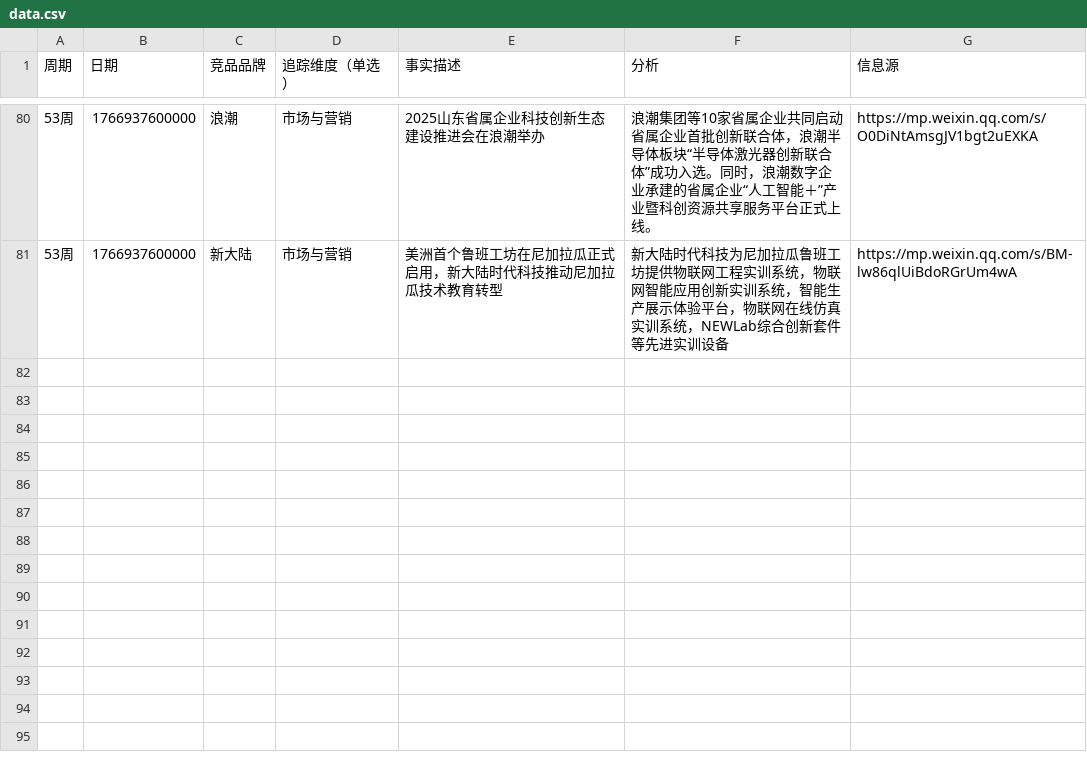
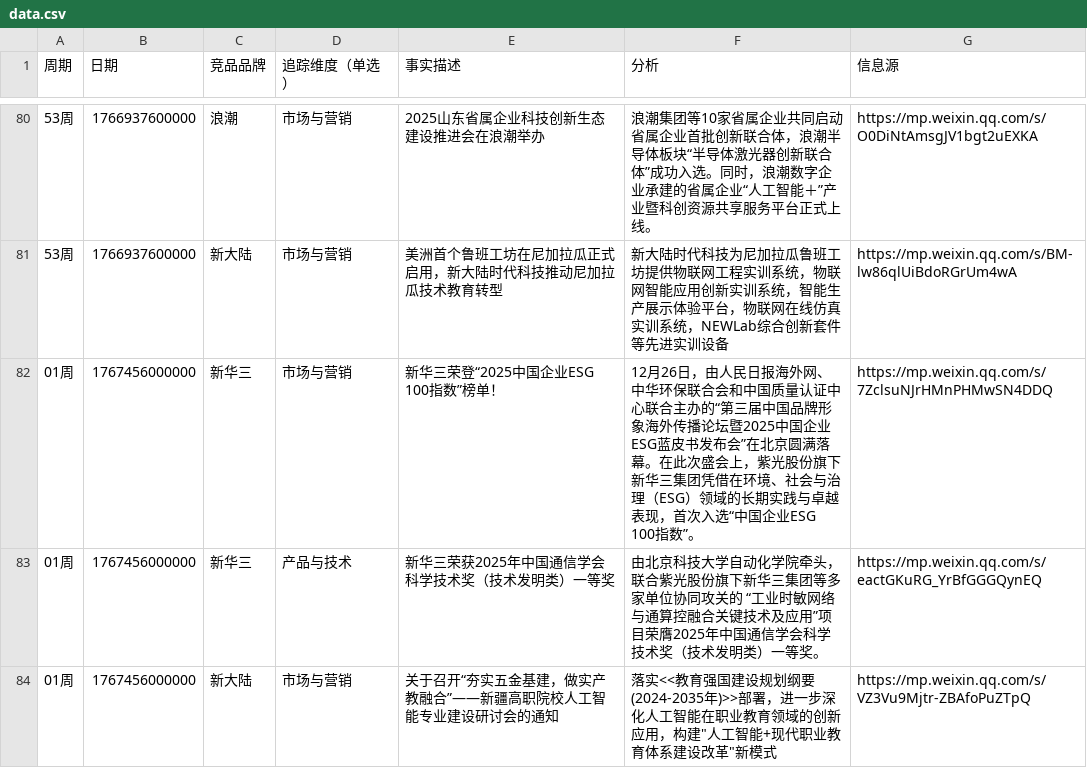
Before and after one commit to Hawkinsstone/odin, a CSV file: data.csv, drawn as a sheet; only a part is shown, gaps mark what is left out; the diff names each change by its address in the sheet, - before the commit and + after, or states it on an @@ line.

```diff
--- a/data.csv
+++ b/data.csv
+row 82: 01周 | 1767456000000 | 新华三 | 市场与营销 | 新华三荣登“2025中国企业ESG 100指数”榜单！ | 12月26日，由人民日报海外网、中华环保联合会和中国质量认证中心联合主办的“第三届中国品牌形象海外传播论坛暨2025中国企业ESG蓝皮书发布会”在北京圆满落幕。在此次盛会上，紫光股份旗下新华三集团凭借在环境、社会与治理（ESG）领域的长期实践与卓越表现，首次入选“中国企业ESG 100指数”。 | https://mp.weixin.qq.com/s/7ZclsuNJrHMnPHMwSN4DDQ
+row 83: 01周 | 1767456000000 | 新华三 | 产品与技术 | 新华三荣获2025年中国通信学会科学技术奖（技术发明类）一等奖 | 由北京科技大学自动化学院牵头，联合紫光股份旗下新华三集团等多家单位协同攻关的 “工业时敏网络与通算控融合关键技术及应用”项目荣膺2025年中国通信学会科学技术奖（技术发明类）一等奖。 | https://mp.weixin.qq.com/s/eactGKuRG_YrBfGGGQynEQ
+row 84: 01周 | 1767456000000 | 新大陆 | 市场与营销 | 关于召开“夯实五金基建，做实产教融合”——新疆高职院校人工智能专业建设研讨会的通知 | 落实<<教育强国建设规划纲要(2024-2035年)>>部署，进一步深化人工智能在职业教育领域的创新应用，构建"人工智能+现代职业教育体系建设改革"新模式 | https://mp.weixin.qq.com/s/VZ3Vu9Mjtr-ZBAfoPuZTpQ
```
